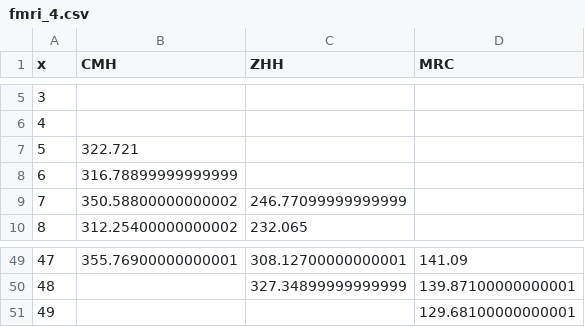
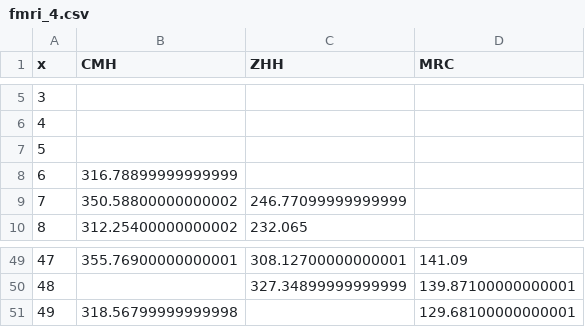
Before and after one commit to kochunov/spins, a CSV file: assets/fmri_4.csv, drawn as a sheet; only a part is shown, gaps mark what is left out.

```diff
--- a/assets/fmri_4.csv
+++ b/assets/fmri_4.csv
@@ -6,3 +6,3 @@ x,CMH,ZHH,MRC
 4,,,
-5,322.721,,
+5,,,
 6,316.78899999999999,,
@@ -50,2 +50,2 @@ x,CMH,ZHH,MRC
 48,,327.34899999999999,139.87100000000001
-49,,,129.68100000000001
+49,318.56799999999998,,129.68100000000001
```
Also changed, not shown: assets/adni_0.csv, assets/adni_1.csv, 13 other files.
